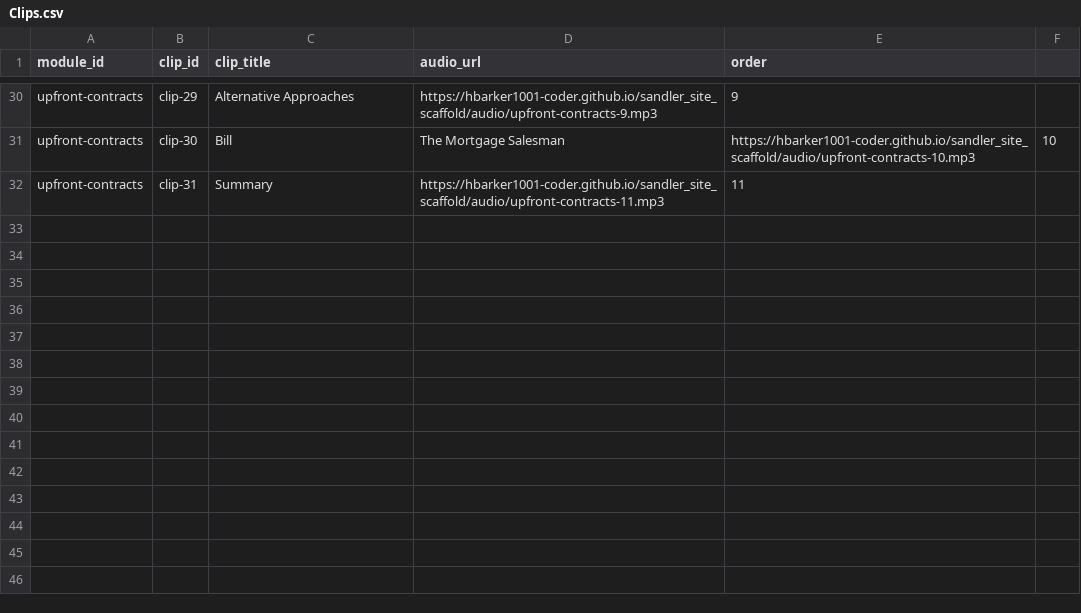
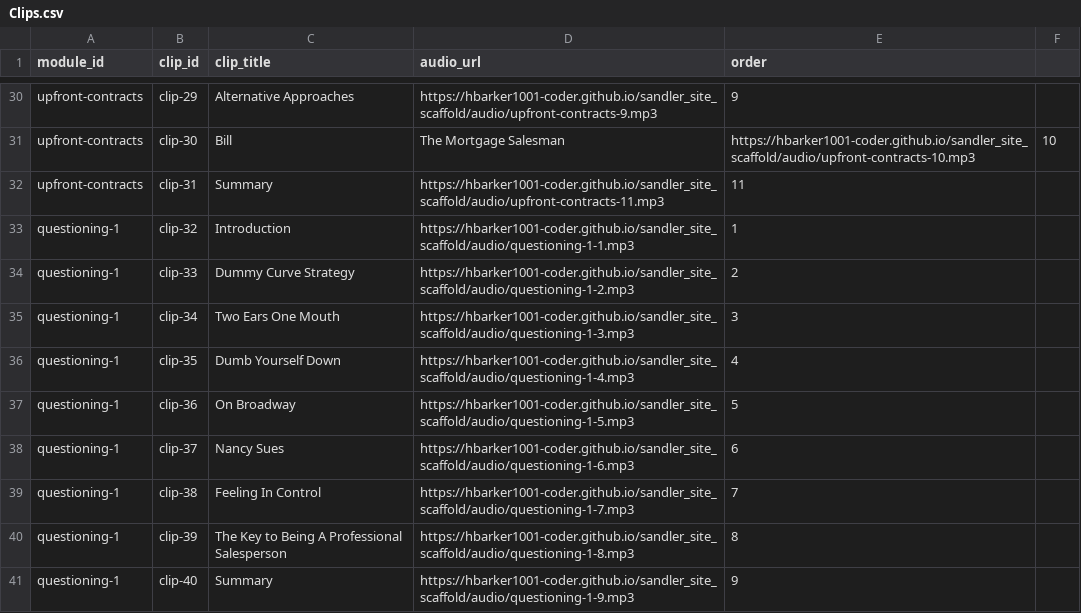
Before and after one commit to hbarker1001-coder/sandler_site_scaffold, a CSV file: data/Clips.csv, drawn as a sheet; only a part is shown, gaps mark what is left out.

Commit message:
Update Clips.csv

```diff
--- a/data/Clips.csv
+++ b/data/Clips.csv
@@ -32 +32,10 @@ upfront-contracts,clip-30,Bill, The Mortgage Salesman,https://hbarker1001-coder.
 upfront-contracts,clip-31,Summary,https://hbarker1001-coder.github.io/sandler_site_scaffold/audio/upfront-contracts-11.mp3,11
+questioning-1,clip-32,Introduction,https://hbarker1001-coder.github.io/sandler_site_scaffold/audio/questioning-1-1.mp3,1
+questioning-1,clip-33,Dummy Curve Strategy,https://hbarker1001-coder.github.io/sandler_site_scaffold/audio/questioning-1-2.mp3,2
+questioning-1,clip-34,Two Ears One Mouth,https://hbarker1001-coder.github.io/sandler_site_scaffold/audio/questioning-1-3.mp3,3
+questioning-1,clip-35,Dumb Yourself Down,https://hbarker1001-coder.github.io/sandler_site_scaffold/audio/questioning-1-4.mp3,4
+questioning-1,clip-36,On Broadway,https://hbarker1001-coder.github.io/sandler_site_scaffold/audio/questioning-1-5.mp3,5
+questioning-1,clip-37,Nancy Sues,https://hbarker1001-coder.github.io/sandler_site_scaffold/audio/questioning-1-6.mp3,6
+questioning-1,clip-38,Feeling In Control,https://hbarker1001-coder.github.io/sandler_site_scaffold/audio/questioning-1-7.mp3,7
+questioning-1,clip-39,The Key to Being A Professional Salesperson,https://hbarker1001-coder.github.io/sandler_site_scaffold/audio/questioning-1-8.mp3,8
+questioning-1,clip-40,Summary,https://hbarker1001-coder.github.io/sandler_site_scaffold/audio/questioning-1-9.mp3,9
```
